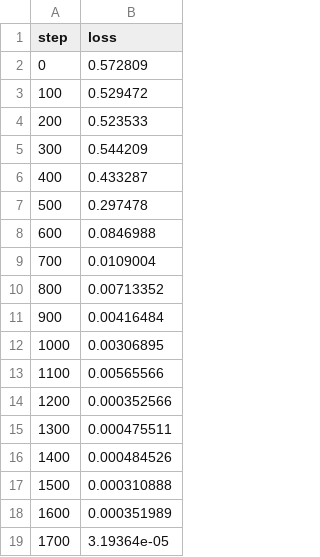
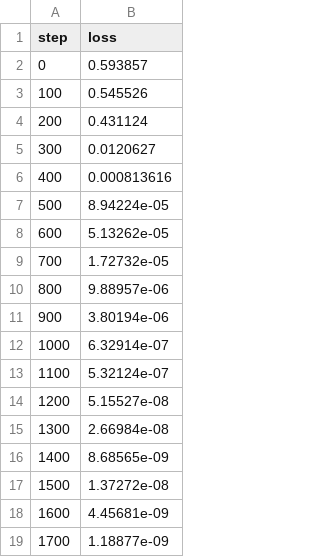
Before and after one commit to llj666666/CapsNet-Tensorflow-master, a CSV file: results/loss.csv, drawn as a sheet.

```diff
--- a/results/loss.csv
+++ b/results/loss.csv
@@ -1,19 +1,19 @@
 step,loss
-0,0.572809
-100,0.529472
-200,0.523533
-300,0.544209
-400,0.433287
-500,0.297478
-600,0.0846988
-700,0.0109004
-800,0.00713352
-900,0.00416484
-1000,0.00306895
-1100,0.00565566
-1200,0.000352566
-1300,0.000475511
-1400,0.000484526
-1500,0.000310888
-1600,0.000351989
-1700,3.19364e-05
+0,0.593857
+100,0.545526
+200,0.431124
+300,0.0120627
+400,0.000813616
+500,8.94224e-05
+600,5.13262e-05
+700,1.72732e-05
+800,9.88957e-06
+900,3.80194e-06
+1000,6.32914e-07
+1100,5.32124e-07
+1200,5.15527e-08
+1300,2.66984e-08
+1400,8.68565e-09
+1500,1.37272e-08
+1600,4.45681e-09
+1700,1.18877e-09
```
Also changed, not shown: 4 other files.
